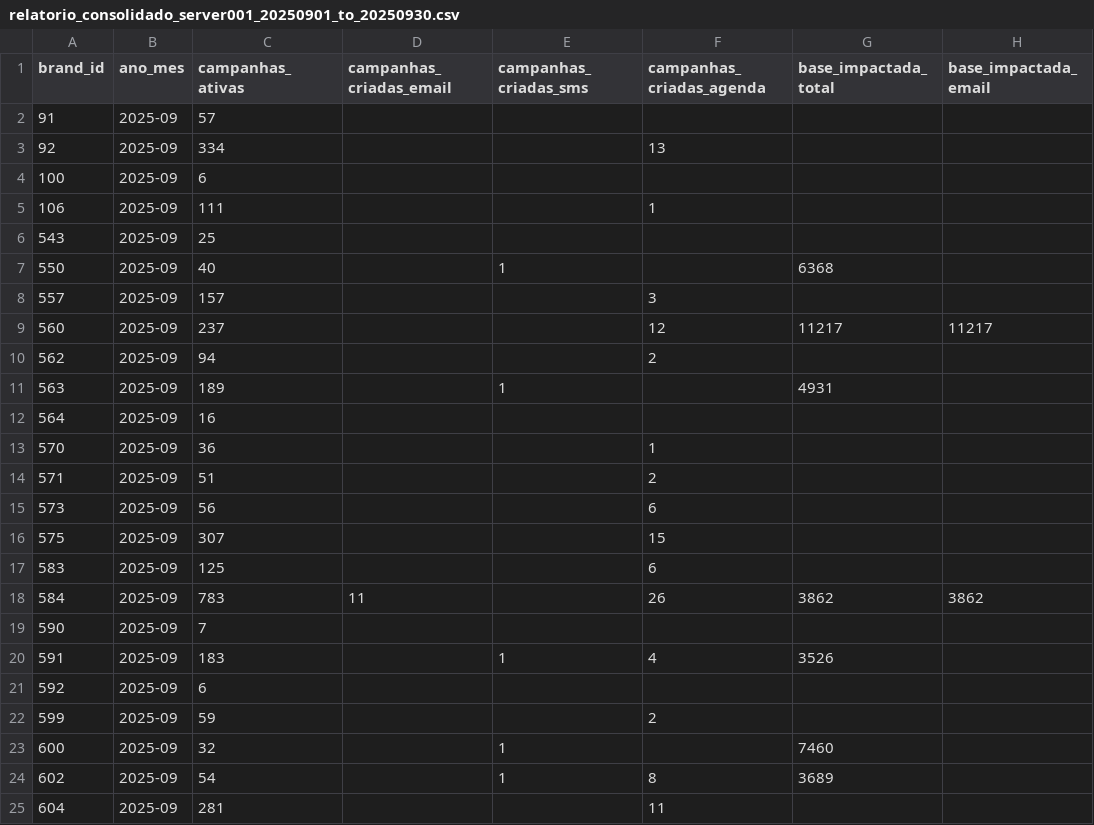
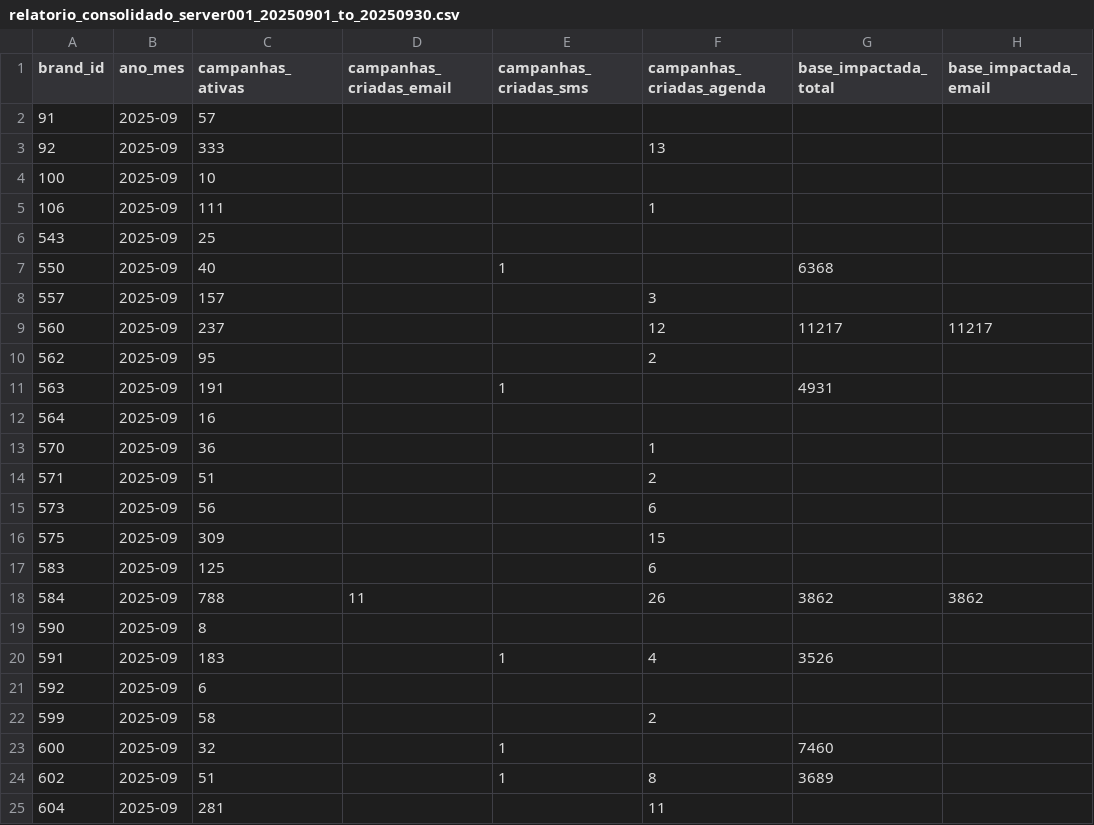
Before and after one commit to henriquecrmbonus/healthscore, a CSV file: relatorio_consolidado_server001_20250901_to_20250930.csv, drawn as a sheet; only a part is shown; the diff covers the shown part only; the diff names each change by its address in the sheet, - before the commit and + after, or states it on an @@ line.

Commit message:
Use status=1 for campanhas_ativas

```diff
--- a/relatorio_consolidado_server001_20250901_to_20250930.csv
+++ b/relatorio_consolidado_server001_20250901_to_20250930.csv
-C3 (campanhas_ativas): 334
+C3 (campanhas_ativas): 333
-C4 (campanhas_ativas): 6
+C4 (campanhas_ativas): 10
-C10 (campanhas_ativas): 94
+C10 (campanhas_ativas): 95
-C11 (campanhas_ativas): 189
+C11 (campanhas_ativas): 191
-C16 (campanhas_ativas): 307
+C16 (campanhas_ativas): 309
-C18 (campanhas_ativas): 783
+C18 (campanhas_ativas): 788
-C19 (campanhas_ativas): 7
+C19 (campanhas_ativas): 8
-C22 (campanhas_ativas): 59
+C22 (campanhas_ativas): 58
-C24 (campanhas_ativas): 54
+C24 (campanhas_ativas): 51
```
Also changed, not shown: 12 edited cells elsewhere in this file, 1 other file.
